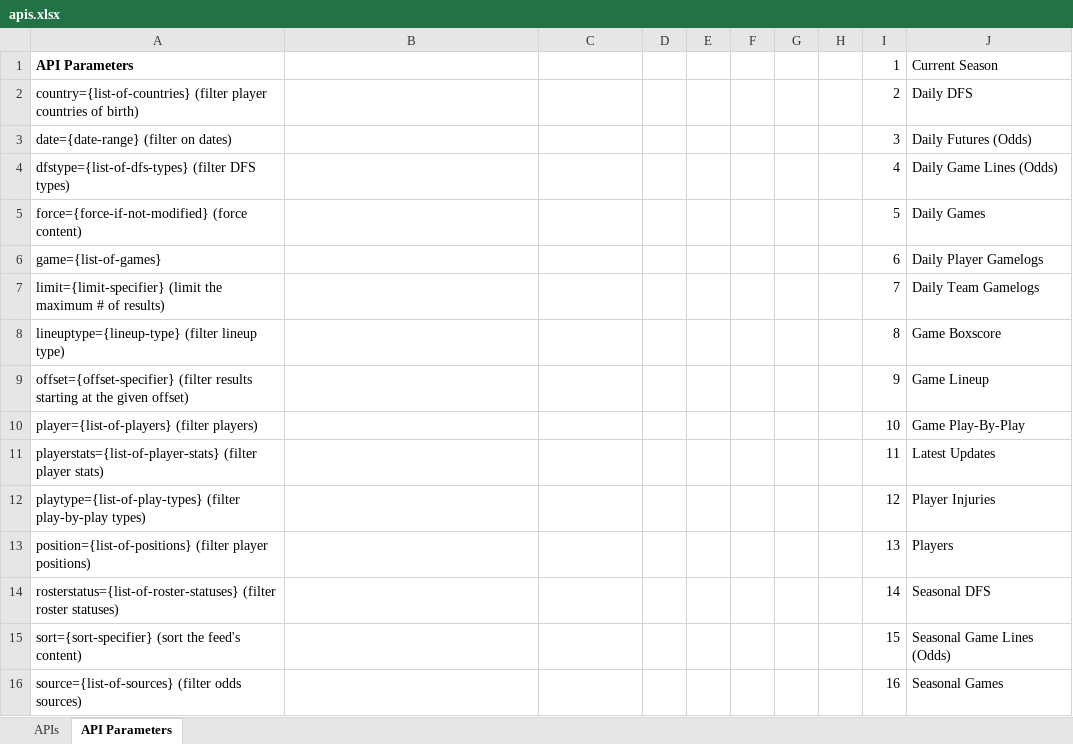
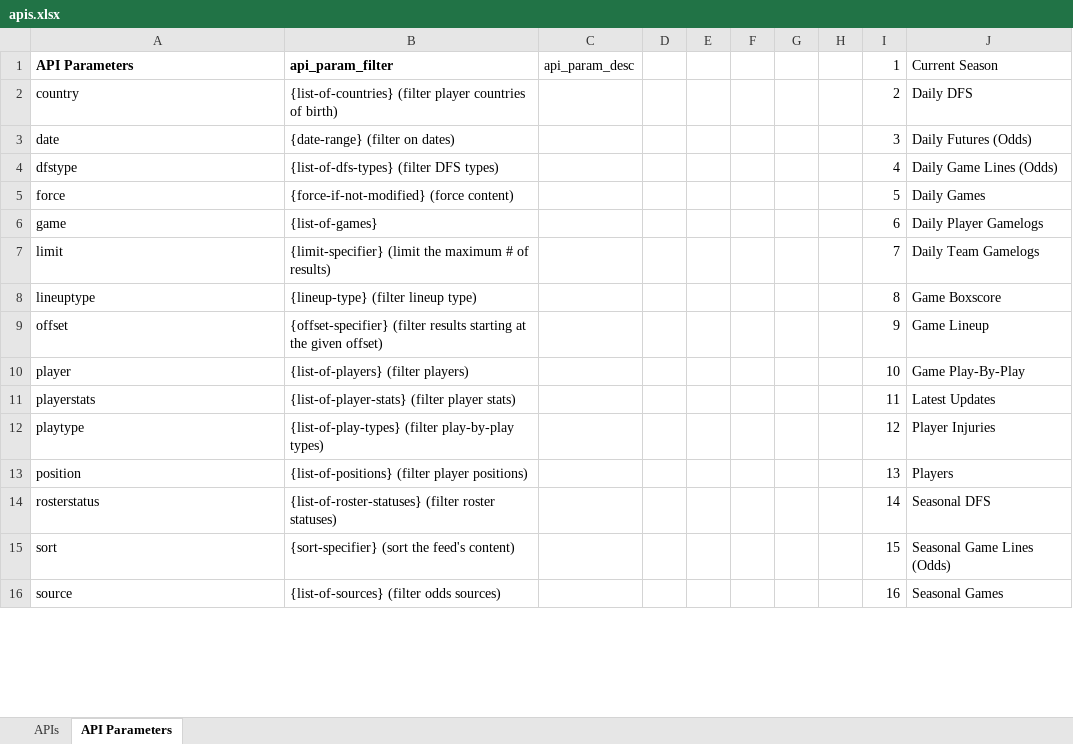
Before and after one commit to pya26/mysportsfeeds, an Excel workbook: apis.xlsx, sheet API Parameters, drawn as a sheet; only a part is shown; values as stored, in another font and other column widths than the file's, no borders; the diff covers the shown part only; the diff names each change by its address in the sheet, - before the commit and + after, or states it on an @@ line.

```diff
--- a/apis.xlsx (sheet API Parameters)
+++ b/apis.xlsx (sheet API Parameters)
-B1: (empty)
+B1: api_param_filter
-C1: (empty)
+C1: api_param_desc
-A2: country={list-of-countries} (filter player countries of birth)
+A2: country
-B2: (empty)
+B2: {list-of-countries} (filter player countries of birth)
-A3: date={date-range} (filter on dates)
+A3: date
-B3: (empty)
+B3: {date-range} (filter on dates)
-A4: dfstype={list-of-dfs-types} (filter DFS types)
+A4: dfstype
-B4: (empty)
+B4: {list-of-dfs-types} (filter DFS types)
-A5: force={force-if-not-modified} (force content)
+A5: force
-B5: (empty)
+B5: {force-if-not-modified} (force content)
-A6: game={list-of-games}
+A6: game
-B6: (empty)
+B6: {list-of-games}
-A7: limit={limit-specifier} (limit the maximum # of results)
+A7: limit
-B7: (empty)
+B7: {limit-specifier} (limit the maximum # of results)
-A8: lineuptype={lineup-type} (filter lineup type)
+A8: lineuptype
-B8: (empty)
+B8: {lineup-type} (filter lineup type)
-A9: offset={offset-specifier} (filter results starting at the given offset)
+A9: offset
-B9: (empty)
+B9: {offset-specifier} (filter results starting at the given offset)
-A10: player={list-of-players} (filter players)
+A10: player
-B10: (empty)
+B10: {list-of-players} (filter players)
-A11: playerstats={list-of-player-stats} (filter player stats)
+A11: playerstats
-B11: (empty)
+B11: {list-of-player-stats} (filter player stats)
-A12: playtype={list-of-play-types} (filter play-by-play types)
+A12: playtype
-B12: (empty)
+B12: {list-of-play-types} (filter play-by-play types)
-A13: position={list-of-positions} (filter player positions)
+A13: position
-B13: (empty)
+B13: {list-of-positions} (filter player positions)
-A14: rosterstatus={list-of-roster-statuses} (filter roster statuses)
+A14: rosterstatus
-B14: (empty)
+B14: {list-of-roster-statuses} (filter roster statuses)
-A15: sort={sort-specifier} (sort the feed's content)
+A15: sort
-B15: (empty)
+B15: {sort-specifier} (sort the feed's content)
-A16: source={list-of-sources} (filter odds sources)
+A16: source
-B16: (empty)
+B16: {list-of-sources} (filter odds sources)
```
Also changed, not shown: 8 edited cells elsewhere in this sheet, 7 other files.
